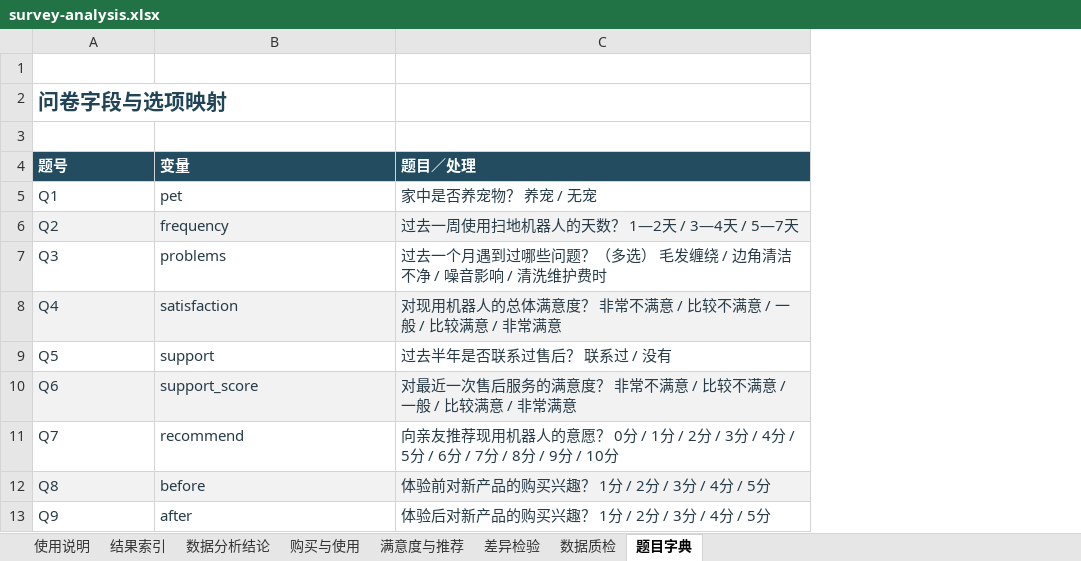
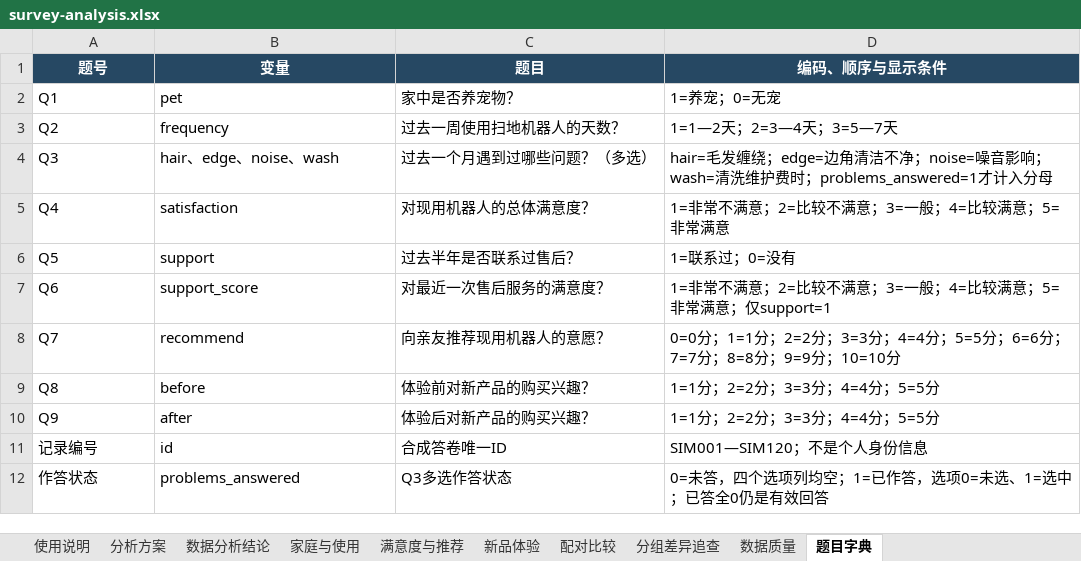
Before and after one commit to hexiaofeier/hehe-survey-analysis-workbook, an Excel workbook: examples/robot-vacuum/survey-analysis.xlsx, sheet 题目字典, drawn as a sheet; values as stored, in another font and other column widths than the file's, no borders; removed rows and columns are numbered as before the commit, all else as after; the diff names each change by its address in the sheet, - before the commit and + after, or states it on an @@ line.

```diff
--- a/examples/robot-vacuum/survey-analysis.xlsx (sheet 题目字典)
+++ b/examples/robot-vacuum/survey-analysis.xlsx (sheet 题目字典)
-sheet tab: 结果索引
+sheet tab: 分析方案
-sheet tab: 购买与使用
+sheet tab: 家庭与使用
-sheet tab: 差异检验
+sheet tab: 新品体验
-sheet tab: 数据质检
+sheet tab: 配对比较
+sheet tab: 分组差异追查
+sheet tab: 数据质量
-column C (题目／处理), rows 5-13: 家中是否养宠物？ 养宠 / 无宠 | 过去一周使用扫地机器人的天数？ 1—2天 / 3—4天 / 5—7天 | 过去一个月遇到过哪些问题？（多选） 毛发缠绕 / 边角清洁不净 / 噪音影响 / 清洗维护费时 | 对现用机器人的总体满意度？ 非常不满意 / 比较不满意 / 一般 / 比较满意 / 非常满意 | 过去半年是否联系过售后？ 联系过 / 没有 | 对最近一次售后服务的满意度？ 非常不满意 / 比较不满意 / 一般 / 比较满意 / 非常满意 | 向亲友推荐现用机器人的意愿？ 0分 / 1分 / 2分 / 3分 / 4分 / 5分 / 6分 / 7分 / 8分 / 9分 / 10分 | 体验前对新产品的购买兴趣？ 1分 / 2分 / 3分 / 4分 / 5分 | 体验后对新产品的购买兴趣？ 1分 / 2分 / 3分 / 4分 / 5分
+column C (题目), rows 2-10: 家中是否养宠物？ | 过去一周使用扫地机器人的天数？ | 过去一个月遇到过哪些问题？（多选） | 对现用机器人的总体满意度？ | 过去半年是否联系过售后？ | 对最近一次售后服务的满意度？ | 向亲友推荐现用机器人的意愿？ | 体验前对新产品的购买兴趣？ | 体验后对新产品的购买兴趣？
+column D (编码、顺序与显示条件), rows 2-10: 1=养宠；0=无宠 | 1=1—2天；2=3—4天；3=5—7天 | hair=毛发缠绕；edge=边角清洁不净；noise=噪音影响；wash=清洗维护费时；problems_answered=1才计入分母 | 1=非常不满意；2=比较不满意；3=一般；4=比较满意；5=非常满意 | 1=联系过；0=没有 | 1=非常不满意；2=比较不满意；3=一般；4=比较满意；5=非常满意；仅support=1 | 0=0分；1=1分；2=2分；3=3分；4=4分；5=5分；6=6分；7=7分；8=8分；9=9分；10=10分 | 1=1分；2=2分；3=3分；4=4分；5=5分 | 1=1分；2=2分；3=3分；4=4分；5=5分
-row 1: (empty)
-row 2: 问卷字段与选项映射
-row 3: (empty)
-A1:B1 alignment: left
+A1:B1 alignment: center
-A2:B10 text colour: #263B48
+A2:B10 text colour: black
-A3:B3 fill: #F2F2F2
+A3:B3 fill: none
-B4 (变量): problems
+B4 (变量): hair、edge、noise、wash
-A5:B5 fill: #F2F2F2
+A5:B5 fill: none
-A7:B7 fill: #F2F2F2
+A7:B7 fill: none
-A9:B9 fill: #F2F2F2
+A9:B9 fill: none
+row 11: 记录编号 | id | 合成答卷唯一ID | SIM001—SIM120；不是个人身份信息
+row 12: 作答状态 | problems_answered | Q3多选作答状态 | 0=未答，四个选项列均空；1=已作答，选项0=未选、1=选中；已答全0仍是有效回答
```
Also changed, not shown: sheet 分析方案, sheet 新品体验, sheet 满意度与推荐, sheet 配对比较, sheet 使用说明, sheet 家庭与使用, 1 more sheet, formulas that keep their value, 26 other files.
